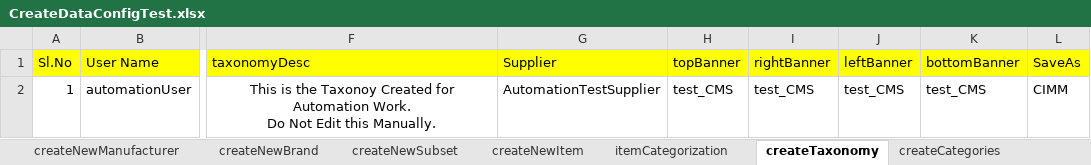
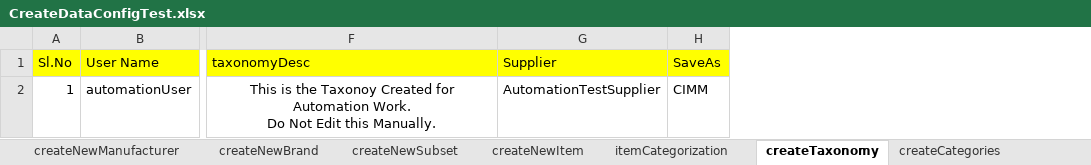
Before and after one commit to Rameshwar-Juptimath/NestedClassesAllureBug, an Excel workbook: resources/ExcelsheetData/CreateDataConfigTest.xlsx, sheet createTaxonomy, drawn as a sheet; only a part is shown, gaps mark what is left out; values as stored, in another font and other column widths than the file's, no borders; the diff names each change by its address in the sheet, - before the commit and + after, or states it on an @@ line.

Commit message:
test data add/remove modules stable

```diff
--- a/resources/ExcelsheetData/CreateDataConfigTest.xlsx (sheet createTaxonomy)
+++ b/resources/ExcelsheetData/CreateDataConfigTest.xlsx (sheet createTaxonomy)
-column H (topBanner), row 2: test_CMS
-column I (rightBanner), row 2: test_CMS
-column J (leftBanner), row 2: test_CMS
-column K (bottomBanner), row 2: test_CMS
```
Also changed, not shown: sheet createChildCategories, sheet itemCategorization, sheet createCategories, resources/ExcelsheetData/RemoveDataConfigTest.xlsx, 21 other files.
